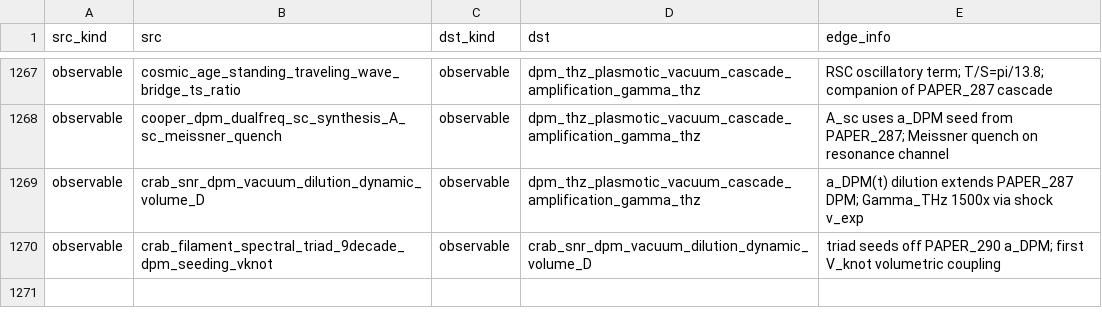
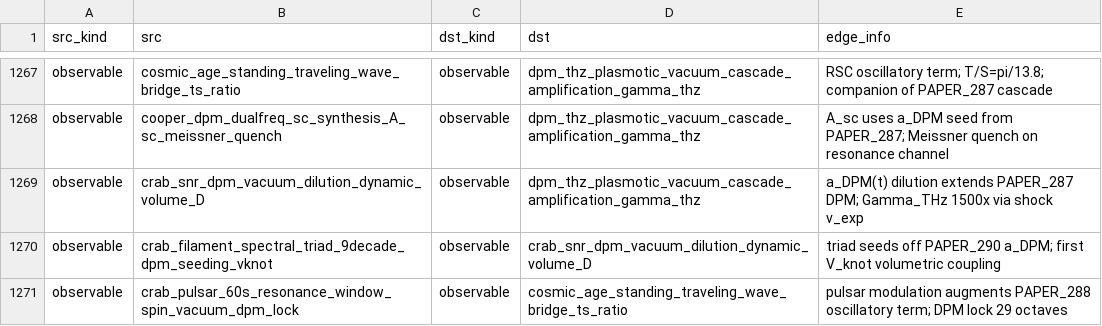
Before and after one commit to Daniel8Murphy0007/Star-Magic-Program, a CSV file: UNIFIED_REGISTRY_GRAPH.csv, drawn as a sheet; only a part is shown, gaps mark what is left out.

```diff
--- a/UNIFIED_REGISTRY_GRAPH.csv
+++ b/UNIFIED_REGISTRY_GRAPH.csv
@@ -1270 +1270,2 @@ observable,crab_snr_dpm_vacuum_dilution_dynamic_volume_D,observable,dpm_thz_plas
 observable,crab_filament_spectral_triad_9decade_dpm_seeding_vknot,observable,crab_snr_dpm_vacuum_dilution_dynamic_volume_D,triad seeds off PAPER_290 a_DPM; first V_knot volumetric coupling
+observable,crab_pulsar_60s_resonance_window_spin_vacuum_dpm_lock,observable,cosmic_age_standing_traveling_wave_bridge_ts_ratio,pulsar modulation augments PAPER_288 oscillatory term; DPM lock 29 octaves
```
Also changed, not shown: UNIFIED_REGISTRY.csv, UNIFIED_REGISTRY_CORPUS_CITATIONS.csv, 10 other files.
